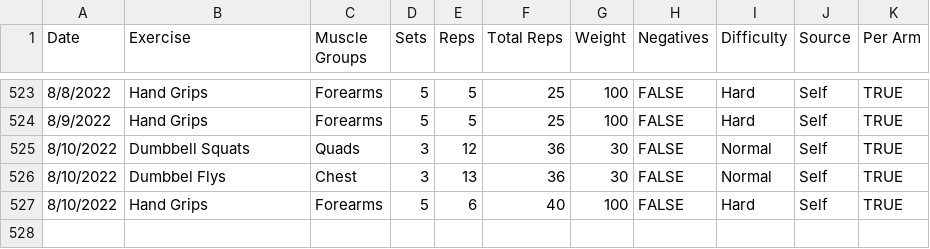
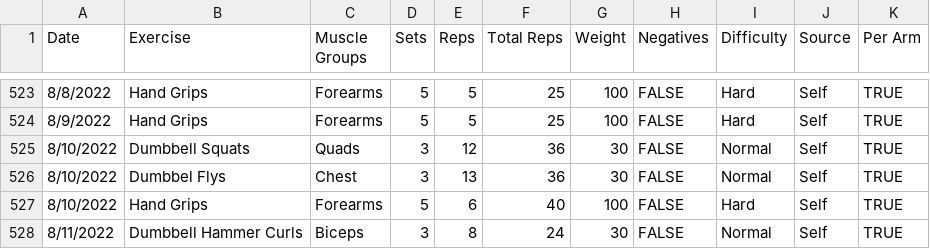
Before and after one commit to jrg94/personal-data, a CSV file: health/weightlifting.csv, drawn as a sheet; only a part is shown, gaps mark what is left out.

Commit message:
Light workout today

```diff
--- a/health/weightlifting.csv
+++ b/health/weightlifting.csv
@@ -527 +527,2 @@ Date,Exercise,Muscle Groups,Sets,Reps,Total Reps,Weight,Negatives,Difficulty,Sou
 8/10/2022,Hand Grips,Forearms,5,6,40,100,FALSE,Hard,Self,TRUE
+8/11/2022,Dumbbell Hammer Curls,Biceps,3,8,24,30,FALSE,Normal,Self,TRUE
```
